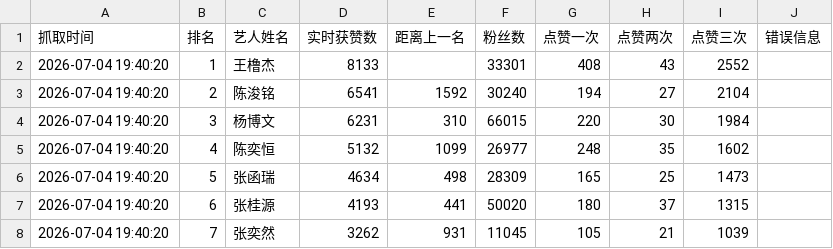
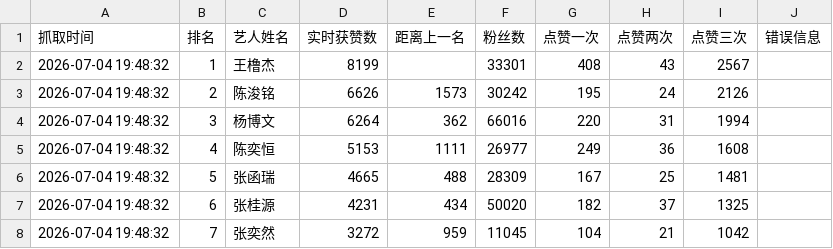
Before and after one commit to andreawaiwaihe-oss/xunyee, a CSV file: xunyee_like_fans_count.csv, drawn as a sheet; only a part is shown; the diff covers the shown part only.

```diff
--- a/xunyee_like_fans_count.csv
+++ b/xunyee_like_fans_count.csv
@@ -1,8 +1,8 @@
 抓取时间,排名,艺人姓名,实时获赞数,距离上一名,粉丝数,点赞一次,点赞两次,点赞三次,错误信息
-2026-07-04 19:40:20,1,王橹杰,8133,,33301,408,43,2552,
-2026-07-04 19:40:20,2,陈浚铭,6541,1592,30240,194,27,2104,
-2026-07-04 19:40:20,3,杨博文,6231,310,66015,220,30,1984,
-2026-07-04 19:40:20,4,陈奕恒,5132,1099,26977,248,35,1602,
-2026-07-04 19:40:20,5,张函瑞,4634,498,28309,165,25,1473,
-2026-07-04 19:40:20,6,张桂源,4193,441,50020,180,37,1315,
-2026-07-04 19:40:20,7,张奕然,3262,931,11045,105,21,1039,
+2026-07-04 19:48:32,1,王橹杰,8199,,33301,408,43,2567,
+2026-07-04 19:48:32,2,陈浚铭,6626,1573,30242,195,24,2126,
+2026-07-04 19:48:32,3,杨博文,6264,362,66016,220,31,1994,
+2026-07-04 19:48:32,4,陈奕恒,5153,1111,26977,249,36,1608,
+2026-07-04 19:48:32,5,张函瑞,4665,488,28309,167,25,1481,
+2026-07-04 19:48:32,6,张桂源,4231,434,50020,182,37,1325,
+2026-07-04 19:48:32,7,张奕然,3272,959,11045,104,21,1042,
```
Also changed, not shown: 16 edited cells elsewhere in this file, xunyee_like_fans_count_history.csv.
